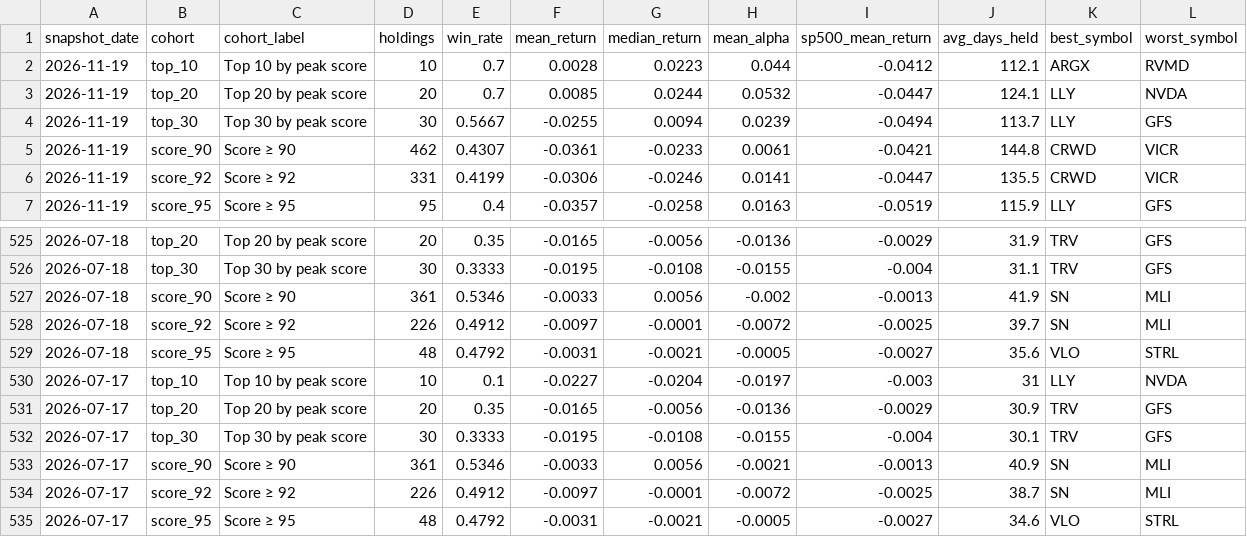
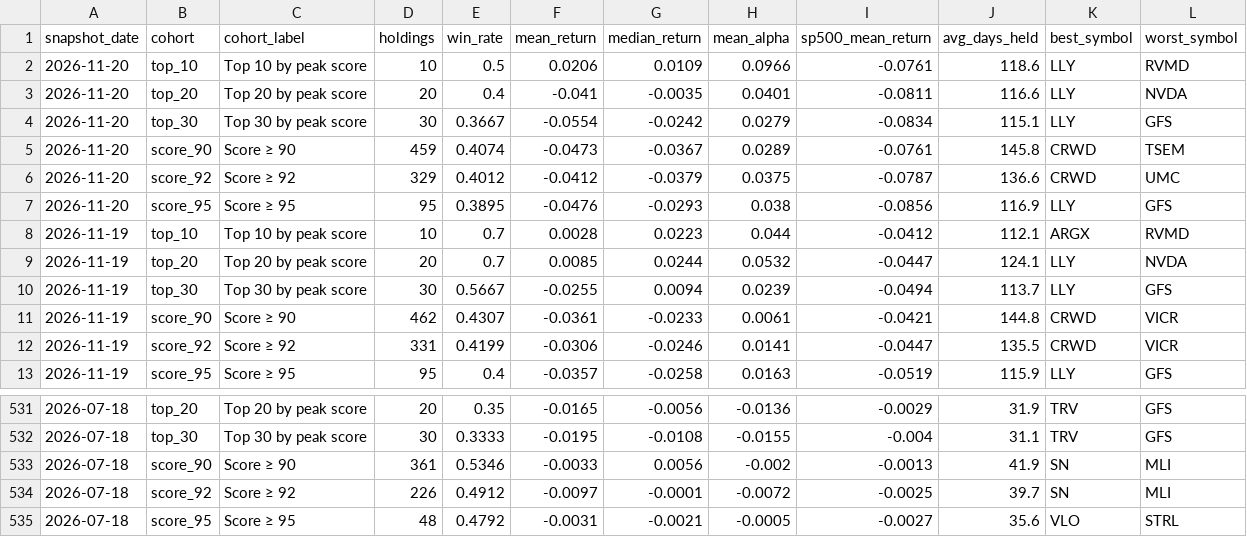
Before and after one commit to Orcules/claritx-forward-test, a CSV file: data/claritx-cohort-history.csv, drawn as a sheet; only a part is shown, gaps mark what is left out.

```diff
--- a/data/claritx-cohort-history.csv
+++ b/data/claritx-cohort-history.csv
@@ -1,2 +1,8 @@
 snapshot_date,cohort,cohort_label,holdings,win_rate,mean_return,median_return,mean_alpha,sp500_mean_return,avg_days_held,best_symbol,worst_symbol
+2026-11-20,top_10,Top 10 by peak score,10,0.5,0.0206,0.0109,0.0966,-0.0761,118.6,LLY,RVMD
+2026-11-20,top_20,Top 20 by peak score,20,0.4,-0.041,-0.0035,0.0401,-0.0811,116.6,LLY,NVDA
+2026-11-20,top_30,Top 30 by peak score,30,0.3667,-0.0554,-0.0242,0.0279,-0.0834,115.1,LLY,GFS
+2026-11-20,score_90,Score ≥ 90,459,0.4074,-0.0473,-0.0367,0.0289,-0.0761,145.8,CRWD,TSEM
+2026-11-20,score_92,Score ≥ 92,329,0.4012,-0.0412,-0.0379,0.0375,-0.0787,136.6,CRWD,UMC
+2026-11-20,score_95,Score ≥ 95,95,0.3895,-0.0476,-0.0293,0.038,-0.0856,116.9,LLY,GFS
 2026-11-19,top_10,Top 10 by peak score,10,0.7,0.0028,0.0223,0.044,-0.0412,112.1,ARGX,RVMD
@@ -529,7 +535 @@ snapshot_date,cohort,cohort_label,holdings,win_rate,mean_return,median_return,me
 2026-07-18,score_95,Score ≥ 95,48,0.4792,-0.0031,-0.0021,-0.0005,-0.0027,35.6,VLO,STRL
-2026-07-17,top_10,Top 10 by peak score,10,0.1,-0.0227,-0.0204,-0.0197,-0.003,31,LLY,NVDA
-2026-07-17,top_20,Top 20 by peak score,20,0.35,-0.0165,-0.0056,-0.0136,-0.0029,30.9,TRV,GFS
-2026-07-17,top_30,Top 30 by peak score,30,0.3333,-0.0195,-0.0108,-0.0155,-0.004,30.1,TRV,GFS
-2026-07-17,score_90,Score ≥ 90,361,0.5346,-0.0033,0.0056,-0.0021,-0.0013,40.9,SN,MLI
-2026-07-17,score_92,Score ≥ 92,226,0.4912,-0.0097,-0.0001,-0.0072,-0.0025,38.7,SN,MLI
-2026-07-17,score_95,Score ≥ 95,48,0.4792,-0.0031,-0.0021,-0.0005,-0.0027,34.6,VLO,STRL
```
Also changed, not shown: data/claritx-forward-test-arms.csv, data/claritx-forward-test-daily.csv, 2 other files.
